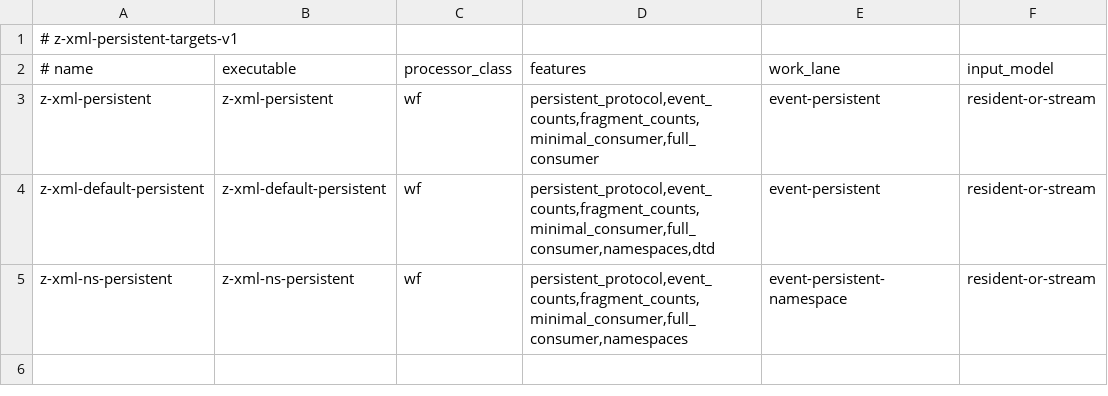
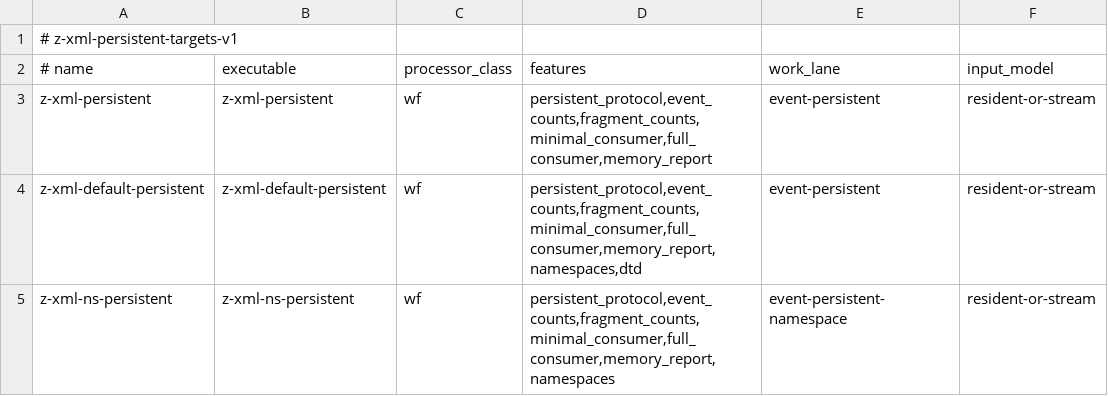
Before and after one commit to eneskemalergin/z-xml, a TSV file: tools/persistent-targets.tsv, drawn as a sheet.

Commit message:
fix: qualify generated data protocols

```diff
--- a/tools/persistent-targets.tsv
+++ b/tools/persistent-targets.tsv
@@ -2,4 +2,4 @@
 # name	executable	processor_class	features	work_lane	input_model
-z-xml-persistent	z-xml-persistent	wf	persistent_protocol,event_counts,fragment_counts,minimal_consumer,full_consumer	event-persistent	resident-or-stream
-z-xml-default-persistent	z-xml-default-persistent	wf	persistent_protocol,event_counts,fragment_counts,minimal_consumer,full_consumer,namespaces,dtd	event-persistent	resident-or-stream
-z-xml-ns-persistent	z-xml-ns-persistent	wf	persistent_protocol,event_counts,fragment_counts,minimal_consumer,full_consumer,namespaces	event-persistent-namespace	resident-or-stream
+z-xml-persistent	z-xml-persistent	wf	persistent_protocol,event_counts,fragment_counts,minimal_consumer,full_consumer,memory_report	event-persistent	resident-or-stream
+z-xml-default-persistent	z-xml-default-persistent	wf	persistent_protocol,event_counts,fragment_counts,minimal_consumer,full_consumer,memory_report,namespaces,dtd	event-persistent	resident-or-stream
+z-xml-ns-persistent	z-xml-ns-persistent	wf	persistent_protocol,event_counts,fragment_counts,minimal_consumer,full_consumer,memory_report,namespaces	event-persistent-namespace	resident-or-stream
```
Also changed, not shown: 6 other files.
